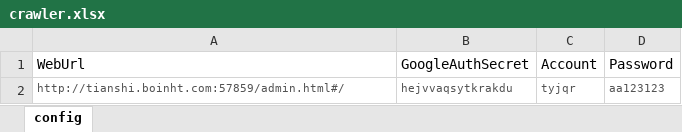
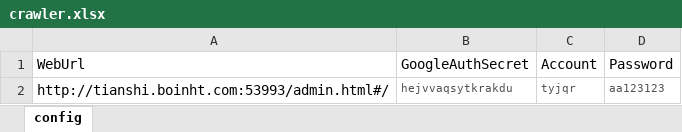
Before and after one commit to Glen-Works/Go-Crawler, an Excel workbook: crawler.xlsx, sheet config, drawn as a sheet; values as stored, in another font and other column widths than the file's, no borders; the diff names each change by its address in the sheet, - before the commit and + after, or states it on an @@ line.

```diff
--- a/crawler.xlsx (sheet config)
+++ b/crawler.xlsx (sheet config)
-A2 (WebUrl): http://tianshi.boinht.com:57859/admin.html#/
+A2 (WebUrl): http://tianshi.boinht.com:53993/admin.html#/
-A2 text colour: #525252
+A2 text colour: black, text size: larger
```
Also changed, not shown: 10 other files.
